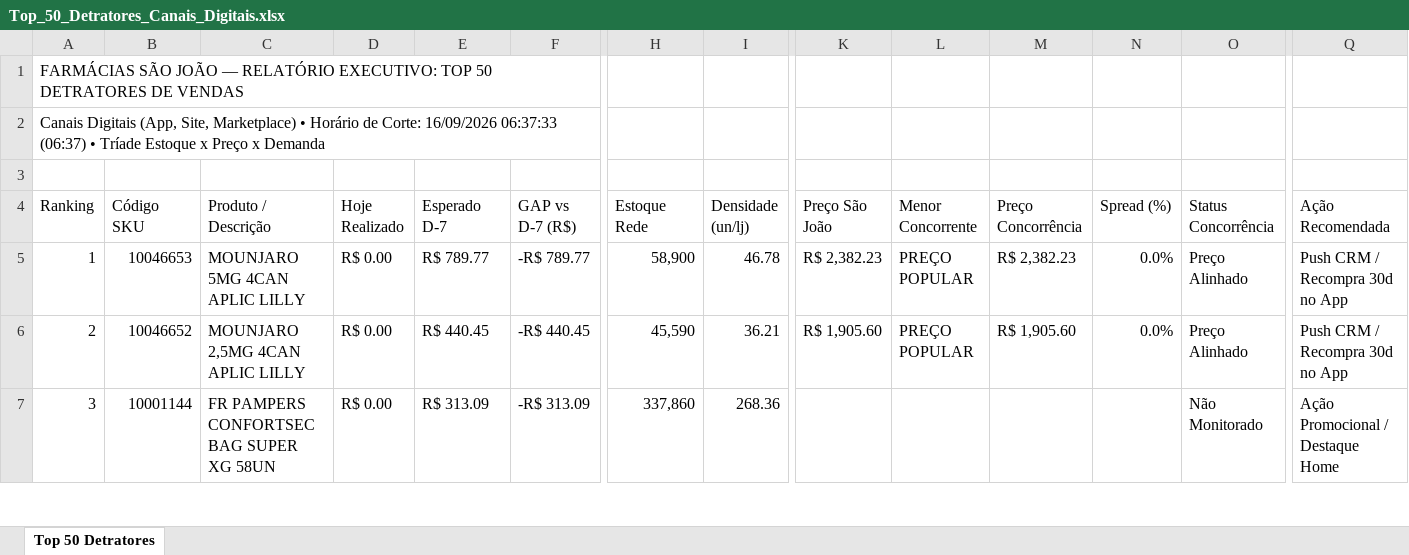
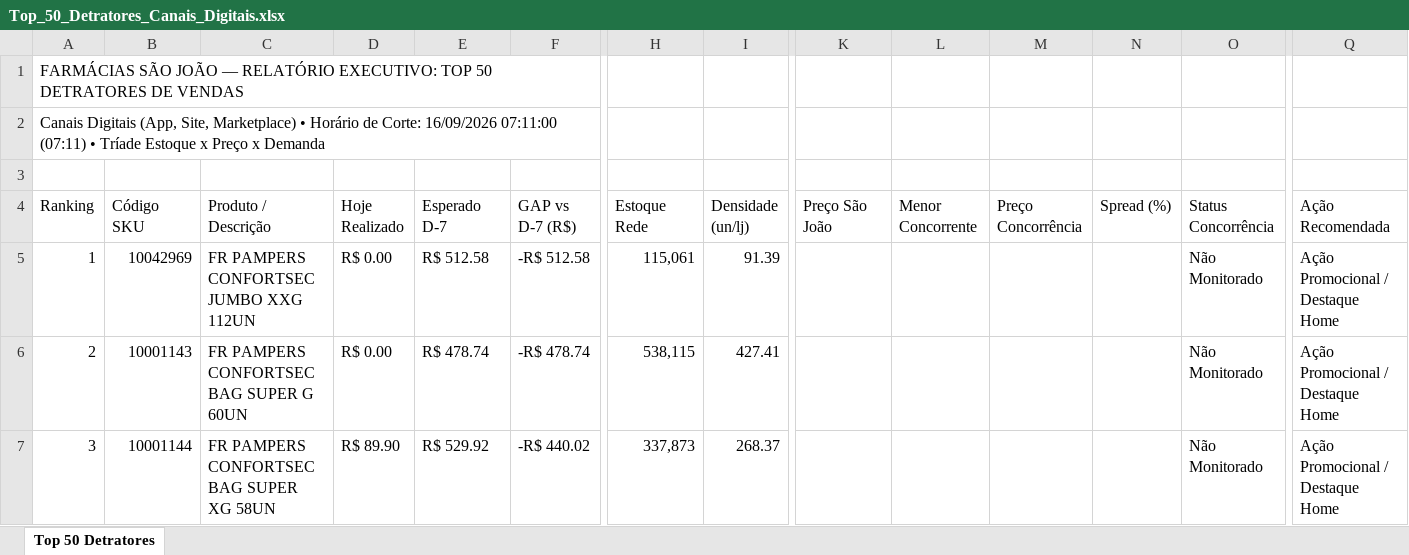
Before and after one commit to lukasg64-png/monitor-canais-digitais, an Excel workbook: data/Top_50_Detratores_Canais_Digitais.xlsx, sheet Top 50 Detratores, drawn as a sheet; only a part is shown, gaps mark what is left out; values as stored, in another font and other column widths than the file's, no cell formats; the diff covers the shown part only; the diff names each change by its address in the sheet, - before the commit and + after, or states it on an @@ line.

Commit message:
Auto-sync Qlik Sense Intraday (16/09/2026 08:20) [Corte: 16/09/2026 07:11:00]

```diff
--- a/data/Top_50_Detratores_Canais_Digitais.xlsx (sheet Top 50 Detratores)
+++ b/data/Top_50_Detratores_Canais_Digitais.xlsx (sheet Top 50 Detratores)
-A2 (Ranking): …Corte: 16/09/2026 06:37:33 (06:37) • Tríade…
+A2 (Ranking): …Corte: 16/09/2026 07:11:00 (07:11) • Tríade…
-B5 (Código SKU): 10046653
+B5 (Código SKU): 10042969
-C5 (Produto / Descrição): MOUNJARO 5MG 4CAN APLIC LILLY
+C5 (Produto / Descrição): FR PAMPERS CONFORTSEC JUMBO XXG 112UN
-E5 (Esperado D-7): R$ 789.77
+E5 (Esperado D-7): R$ 512.58
-F5 (GAP vs D-7 (R$)): -R$ 789.77
+F5 (GAP vs D-7 (R$)): -R$ 512.58
-H5 (Estoque Rede): 58,900
+H5 (Estoque Rede): 115,061
-I5 (Densidade (un/lj)): 46.78
+I5 (Densidade (un/lj)): 91.39
-K5 (Preço São João): R$ 2,382.23
+K5 (Preço São João): (empty)
-L5:L6 (Menor Concorrente): PREÇO POPULAR
+L5:L6 (Menor Concorrente): (empty)
-M5 (Preço Concorrência): R$ 2,382.23
+M5 (Preço Concorrência): (empty)
-N5:N6 (Spread (%)): 0.0%
+N5:N6 (Spread (%)): (empty)
-O5:O6 (Status Concorrência): Preço Alinhado
+O5:O6 (Status Concorrência): Não Monitorado
-Q5:Q6 (Ação Recomendada): Push CRM / Recompra 30d no App
+Q5:Q6 (Ação Recomendada): Ação Promocional / Destaque Home
-B6 (Código SKU): 10046652
+B6 (Código SKU): 10001143
-C6 (Produto / Descrição): MOUNJARO 2,5MG 4CAN APLIC LILLY
+C6 (Produto / Descrição): FR PAMPERS CONFORTSEC BAG SUPER G 60UN
-E6 (Esperado D-7): R$ 440.45
+E6 (Esperado D-7): R$ 478.74
-F6 (GAP vs D-7 (R$)): -R$ 440.45
+F6 (GAP vs D-7 (R$)): -R$ 478.74
-H6 (Estoque Rede): 45,590
+H6 (Estoque Rede): 538,115
-I6 (Densidade (un/lj)): 36.21
+I6 (Densidade (un/lj)): 427.41
-K6 (Preço São João): R$ 1,905.60
+K6 (Preço São João): (empty)
-M6 (Preço Concorrência): R$ 1,905.60
+M6 (Preço Concorrência): (empty)
-D7 (Hoje Realizado): R$ 0.00
+D7 (Hoje Realizado): R$ 89.90
-E7 (Esperado D-7): R$ 313.09
+E7 (Esperado D-7): R$ 529.92
-F7 (GAP vs D-7 (R$)): -R$ 313.09
+F7 (GAP vs D-7 (R$)): -R$ 440.02
-H7 (Estoque Rede): 337,860
+H7 (Estoque Rede): 337,873
-I7 (Densidade (un/lj)): 268.36
+I7 (Densidade (un/lj)): 268.37
```
Also changed, not shown: 508 edited cells elsewhere in this sheet, cell formats, 8 other files.
